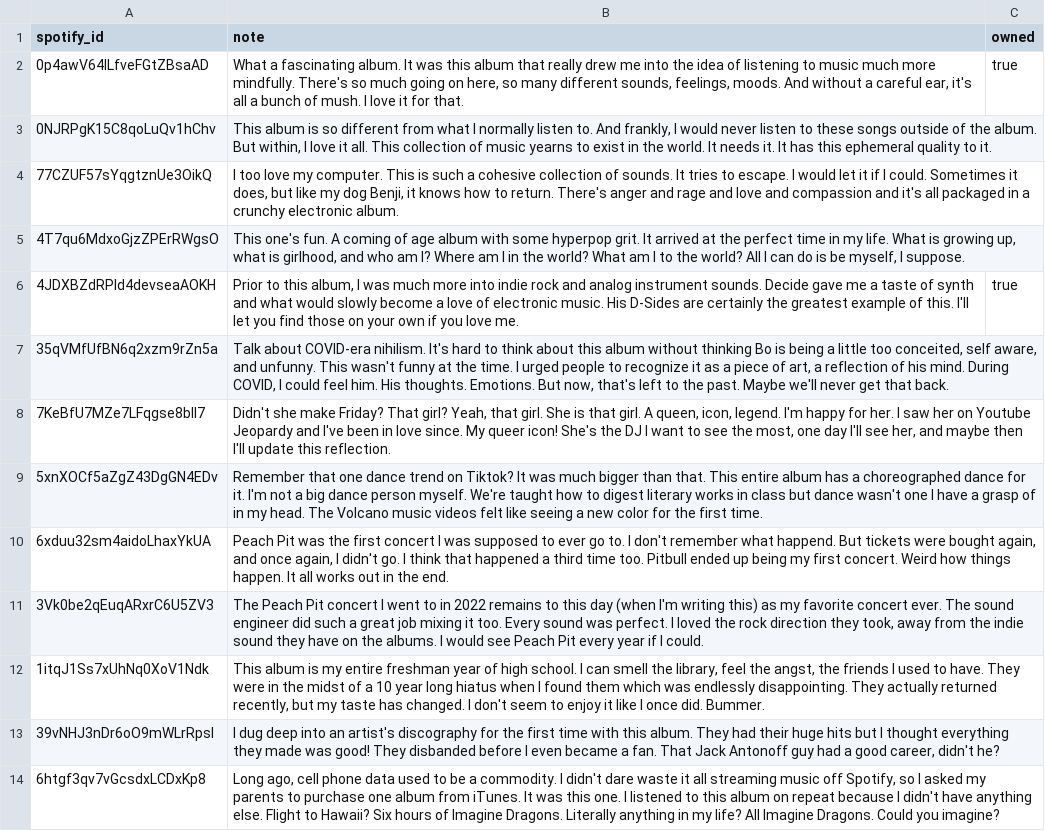
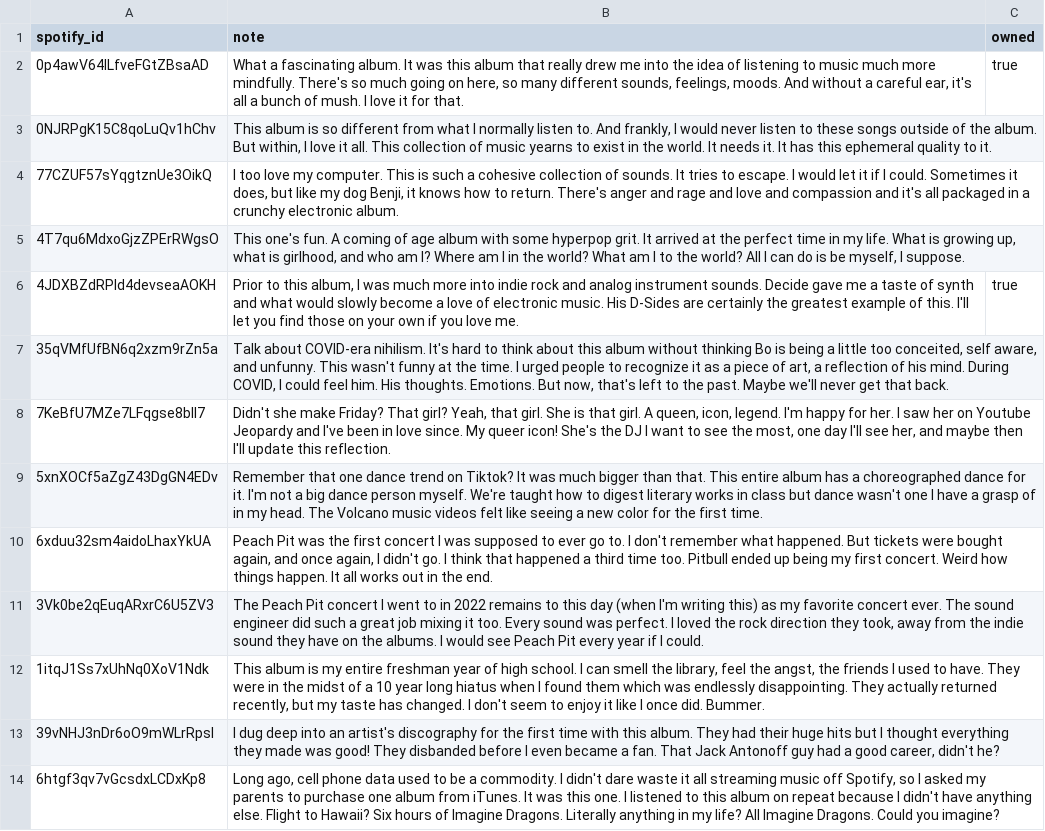
Before and after one commit to ch-lum/ch-lum.github.io, a CSV file: content/music.csv, drawn as a sheet.

Commit message:
typo in peach pit album

```diff
--- a/content/music.csv
+++ b/content/music.csv
@@ -9,3 +9,3 @@
     5xnXOCf5aZgZ43DgGN4EDv,"Remember that one dance trend on Tiktok? It was much bigger than that. This entire album has a choreographed dance for it. I'm not a big dance person myself. We're taught how to digest literary works in class but dance wasn't one I have a grasp of in my head. The Volcano music videos felt like seeing a new color for the first time."
-    6xduu32sm4aidoLhaxYkUA,"Peach Pit was the first concert I was supposed to ever go to. I don't remember what happend. But tickets were bought again, and once again, I didn't go. I think that happened a third time too. Pitbull ended up being my first concert. Weird how things happen. It all works out in the end."
+    6xduu32sm4aidoLhaxYkUA,"Peach Pit was the first concert I was supposed to ever go to. I don't remember what happened. But tickets were bought again, and once again, I didn't go. I think that happened a third time too. Pitbull ended up being my first concert. Weird how things happen. It all works out in the end."
     3Vk0be2qEuqARxrC6U5ZV3,"The Peach Pit concert I went to in 2022 remains to this day (when I'm writing this) as my favorite concert ever. The sound engineer did such a great job mixing it too. Every sound was perfect. I loved the rock direction they took, away from the indie sound they have on the albums. I would see Peach Pit every year if I could."
```
